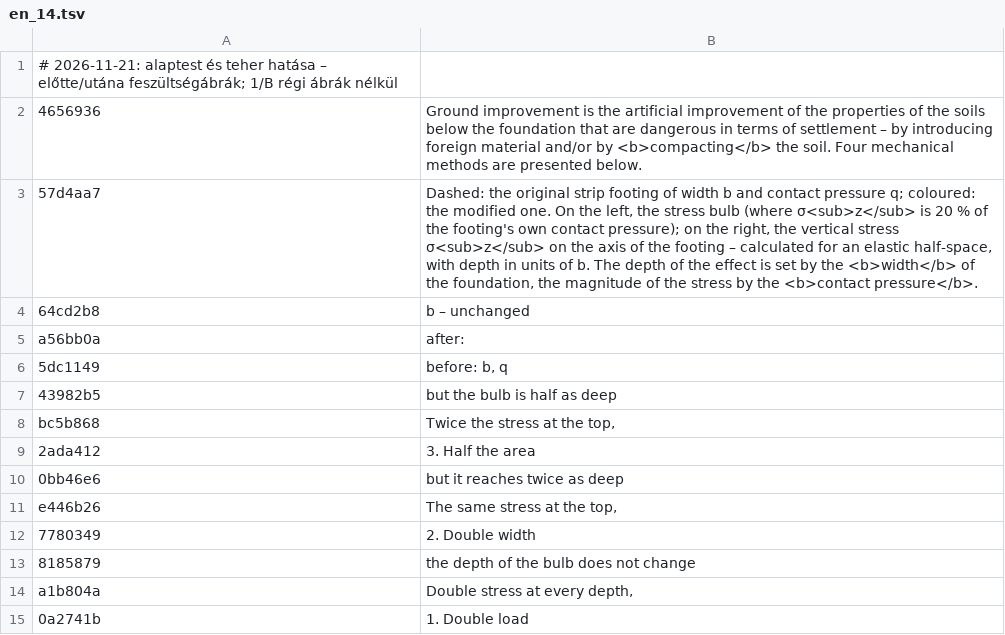
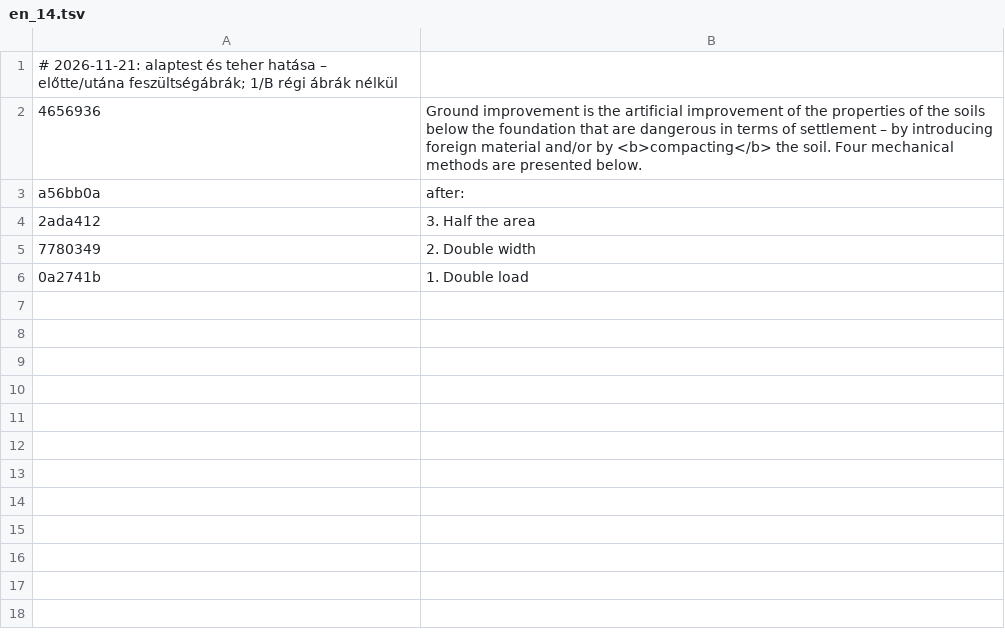
Before and after one commit to MBalika/vedekezesakarossullyedesekellen, a TSV file: i18n/en_14.tsv, drawn as a sheet.

```diff
--- a/i18n/en_14.tsv
+++ b/i18n/en_14.tsv
@@ -2,14 +2,5 @@
 4656936	Ground improvement is the artificial improvement of the properties of the soils below the foundation that are dangerous in terms of settlement – by introducing foreign material and/or by <b>compacting</b> the soil. Four mechanical methods are presented below.
-57d4aa7	Dashed: the original strip footing of width b and contact pressure q; coloured: the modified one. On the left, the stress bulb (where σ<sub>z</sub> is 20 % of the footing's own contact pressure); on the right, the vertical stress σ<sub>z</sub> on the axis of the footing – calculated for an elastic half-space, with depth in units of b. The depth of the effect is set by the <b>width</b> of the foundation, the magnitude of the stress by the <b>contact pressure</b>.
-64cd2b8	b – unchanged
 a56bb0a	after:
-5dc1149	before: b, q
-43982b5	but the bulb is half as deep
-bc5b868	Twice the stress at the top,
 2ada412	3. Half the area
-0bb46e6	but it reaches twice as deep
-e446b26	The same stress at the top,
 7780349	2. Double width
-8185879	the depth of the bulb does not change
-a1b804a	Double stress at every depth,
 0a2741b	1. Double load
```
Also changed, not shown: i18n/en_02.tsv, i18n/en_04.tsv, 5 other files.
